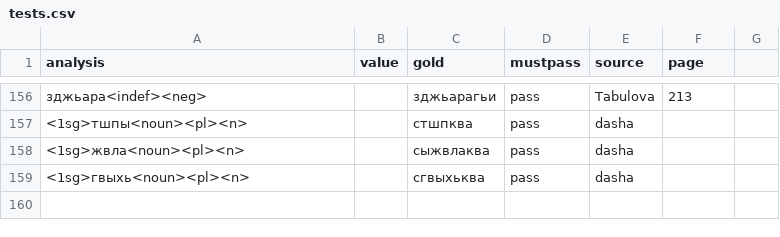
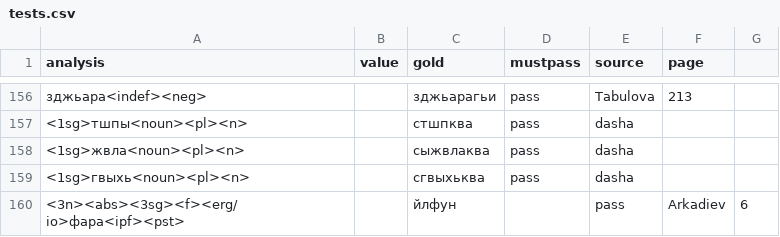
Before and after one commit to dasharakelova/abaza_analyzer, a CSV file: tests.csv, drawn as a sheet; only a part is shown, gaps mark what is left out.

```diff
--- a/tests.csv
+++ b/tests.csv
@@ -159 +159,2 @@ analysis,value,gold,mustpass,source,page
 <1sg>гвыхь<noun><pl><n>,,сгвыхьква,pass,dasha
+<3n><abs><3sg><f><erg/io>фара<ipf><pst>,,йлфун,,pass,Arkadiev,6
```
Also changed, not shown: 3 other files.
